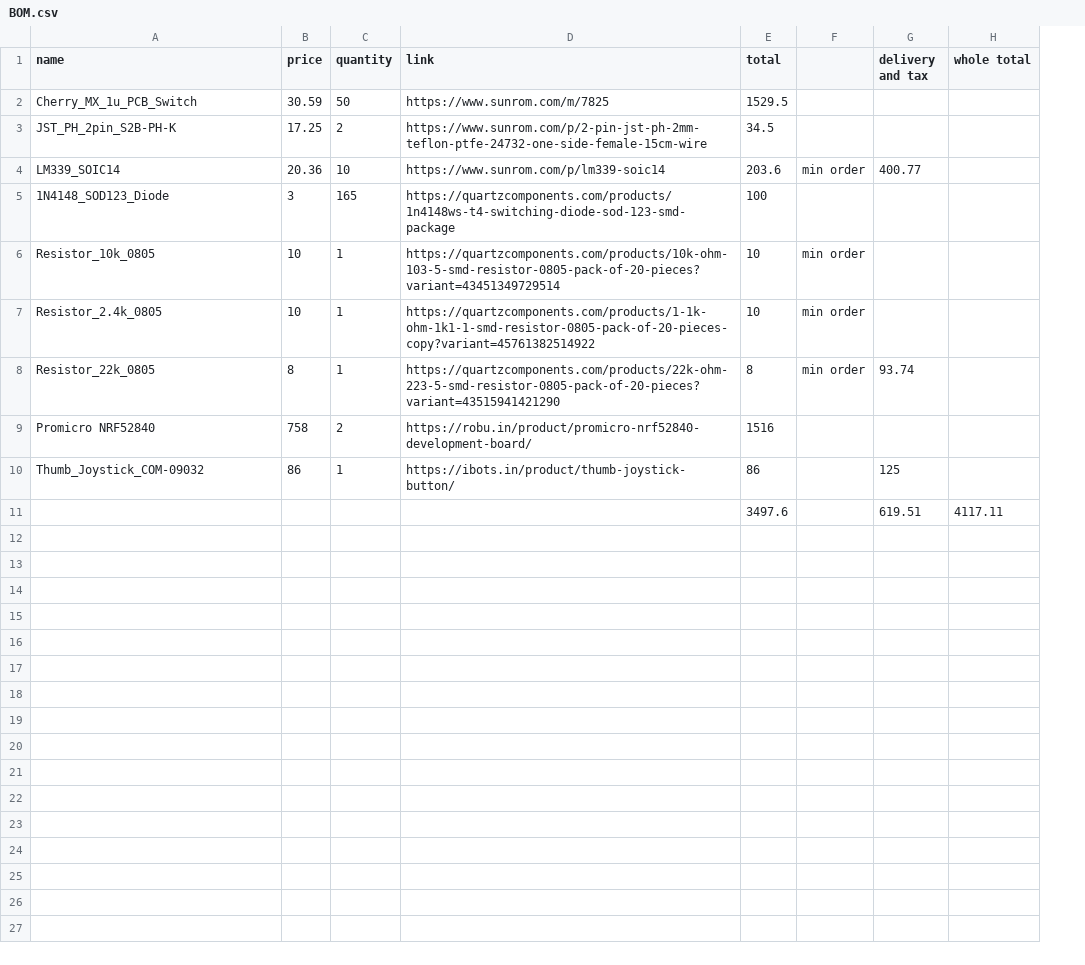
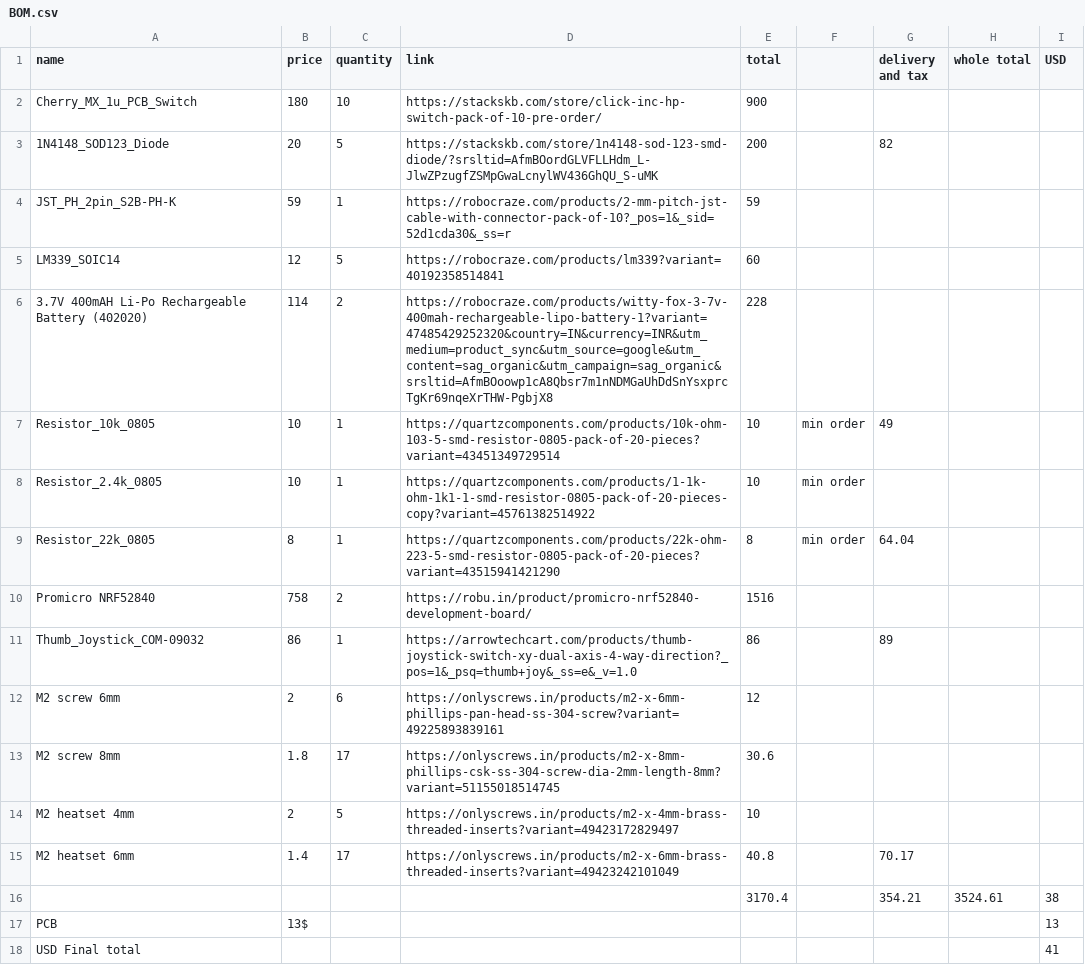
Before and after one commit to FazalThe/Joy-Board, a CSV file: BOM.csv, drawn as a sheet; removed rows and columns are numbered as before the commit, all else as after; the diff names each change by its address in the sheet, - before the commit and + after, or states it on an @@ line.

```diff
--- a/BOM.csv
+++ b/BOM.csv
+column I (USD), empty
-B2 (price): 30.59
+B2 (price): 180
-C2 (quantity): 50
+C2 (quantity): 10
-D2 (link): https://www.sunrom.com/m/7825
+D2 (link): https://stackskb.com/store/click-inc-hp-switch-pack-of-10-pre-order/
-E2 (total): 1529.5
+E2 (total): 900
+row 3: 1N4148_SOD123_Diode | 20 | 5 | https://stackskb.com/store/1n4148-sod-123-smd-diode/?srsltid=AfmBOordGLVFLLHdm_L-JlwZPzugfZSMpGwaLcnylWV436GhQU_S-uMK | 200 |  | 82
-B4 (price): 17.25
+B4 (price): 59
-C4 (quantity): 2
+C4 (quantity): 1
-D4 (link): https://www.sunrom.com/p/2-pin-jst-ph-2mm-teflon-ptfe-24732-one-side-female-15cm-wire
+D4 (link): https://robocraze.com/products/2-mm-pitch-jst-cable-with-connector-pack-of-10?_pos=1&_sid=52d1cda30&_ss=r
-E4 (total): 34.5
+E4 (total): 59
-B5 (price): 20.36
+B5 (price): 12
-C5 (quantity): 10
+C5 (quantity): 5
-D5 (link): https://www.sunrom.com/p/lm339-soic14
+D5 (link): https://robocraze.com/products/lm339?variant=40192358514841
-E5 (total): 203.6
+E5 (total): 60
-F5: min order
+F5: (empty)
-G5 (delivery and tax): 400.77
+G5 (delivery and tax): (empty)
-row 5: 1N4148_SOD123_Diode | 3 | 165 | https://quartzcomponents.com/products/1n4148ws-t4-switching-diode-sod-123-smd-package | 100
+row 6: 3.7V 400mAH Li-Po Rechargeable Battery (402020) | 114 | 2 | https://robocraze.com/products/witty-fox-3-7v-400mah-rechargeable-lipo-battery-1?variant=47485429252320&country=IN&currency=INR&utm_medium=product_sync&utm_source=google&utm_content=sag_organic&utm_campaign=sag_organic&srsltid=AfmBOoowp1cA8Qbsr7m1nNDMGaUhDdSnYsxprcTgKr69nqeXrTHW-PgbjX8 | 228
-G7 (delivery and tax): (empty)
+G7 (delivery and tax): 49
-G9 (delivery and tax): 93.74
+G9 (delivery and tax): 64.04
-D11 (link): https://ibots.in/product/thumb-joystick-button/
+D11 (link): https://arrowtechcart.com/products/thumb-joystick-switch-xy-dual-axis-4-way-direction?_pos=1&_psq=thumb+joy&_ss=e&_v=1.0
-G11 (delivery and tax): 125
+G11 (delivery and tax): 89
-row 11:  |  |  |  | 3497.6 |  | 619.51 | 4117.11
+row 12: M2 screw 6mm | 2 | 6 | https://onlyscrews.in/products/m2-x-6mm-phillips-pan-head-ss-304-screw?variant=49225893839161 | 12
+row 13: M2 screw 8mm | 1.8 | 17 | https://onlyscrews.in/products/m2-x-8mm-phillips-csk-ss-304-screw-dia-2mm-length-8mm?variant=51155018514745 | 30.6
+row 14: M2 heatset 4mm | 2 | 5 | https://onlyscrews.in/products/m2-x-4mm-brass-threaded-inserts?variant=49423172829497 | 10
+row 15: M2 heatset 6mm | 1.4 | 17 | https://onlyscrews.in/products/m2-x-6mm-brass-threaded-inserts?variant=49423242101049 | 40.8 |  | 70.17
+row 16:  |  |  |  | 3170.4 |  | 354.21 | 3524.61 | 38
+row 17: PCB | 13$ |  |  |  |  |  |  | 13
+row 18: USD Final total |  |  |  |  |  |  |  | 41
```
Also changed, not shown: 14 other files.
